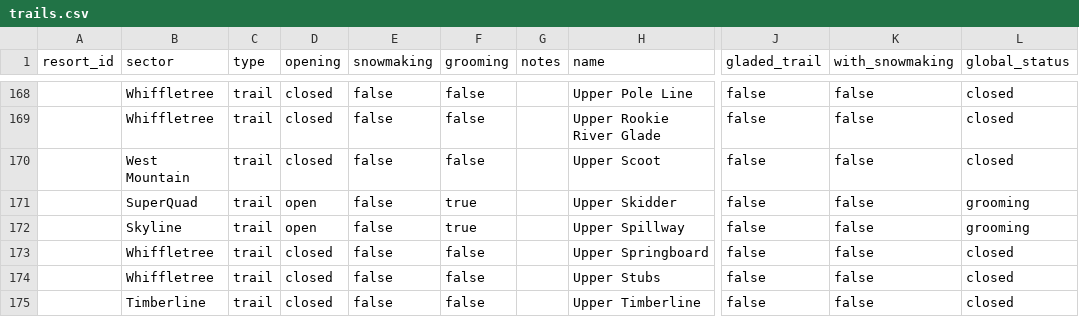
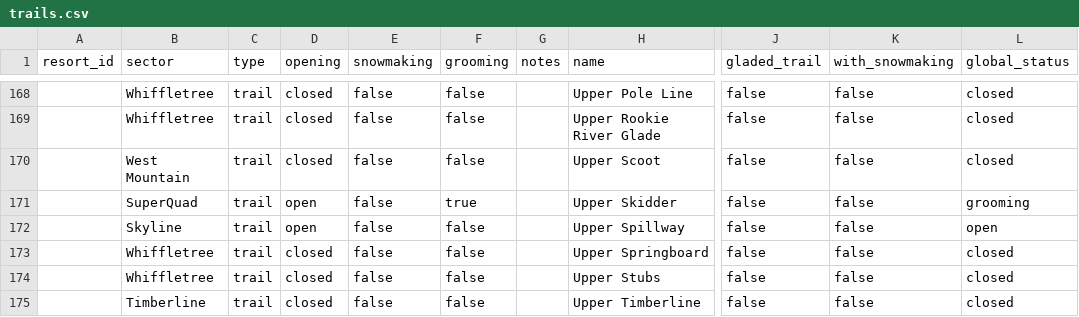
Before and after one commit to abkfenris/sugarloaf, a CSV file: trails.csv, drawn as a sheet; only a part is shown, gaps mark what is left out; the diff covers the shown part only; the diff names each change by its address in the sheet, - before the commit and + after, or states it on an @@ line.

```diff
--- a/trails.csv
+++ b/trails.csv
-F172 (grooming): true
+F172 (grooming): false
-L172 (global_status): grooming
+L172 (global_status): open
```
Also changed, not shown: 10 edited cells elsewhere in this file, lifts.csv, 1 other file.
